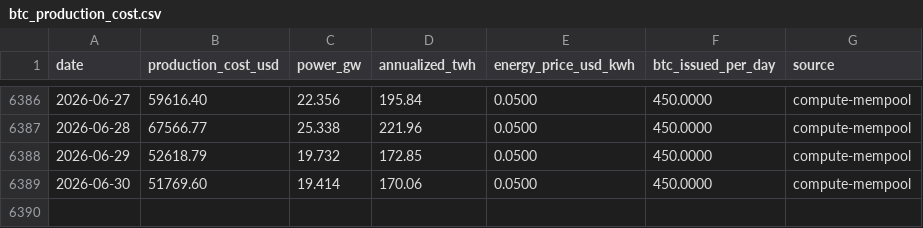
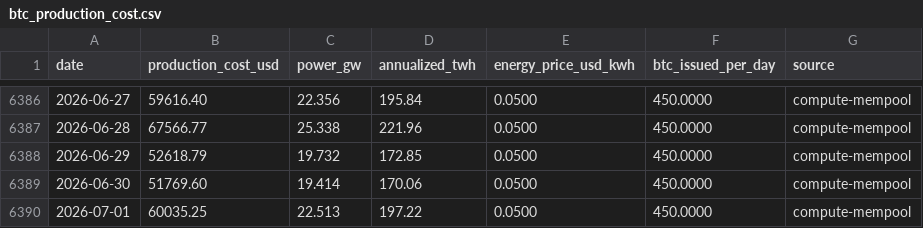
Before and after one commit to BetoBrun/ceos-btc-production-cost, a CSV file: docs/data/btc_production_cost.csv, drawn as a sheet; only a part is shown, gaps mark what is left out.

```diff
--- a/docs/data/btc_production_cost.csv
+++ b/docs/data/btc_production_cost.csv
@@ -6389 +6389,2 @@ date,production_cost_usd,power_gw,annualized_twh,energy_price_usd_kwh,btc_issued
 2026-06-30,51769.60,19.414,170.06,0.0500,450.0000,compute-mempool
+2026-07-01,60035.25,22.513,197.22,0.0500,450.0000,compute-mempool
```
